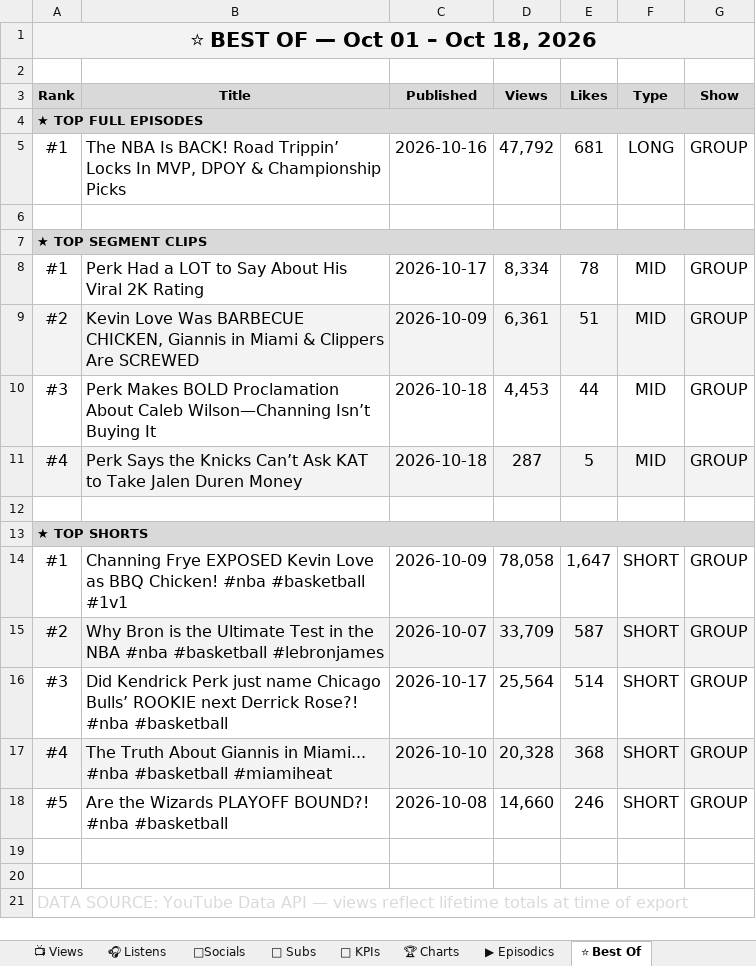
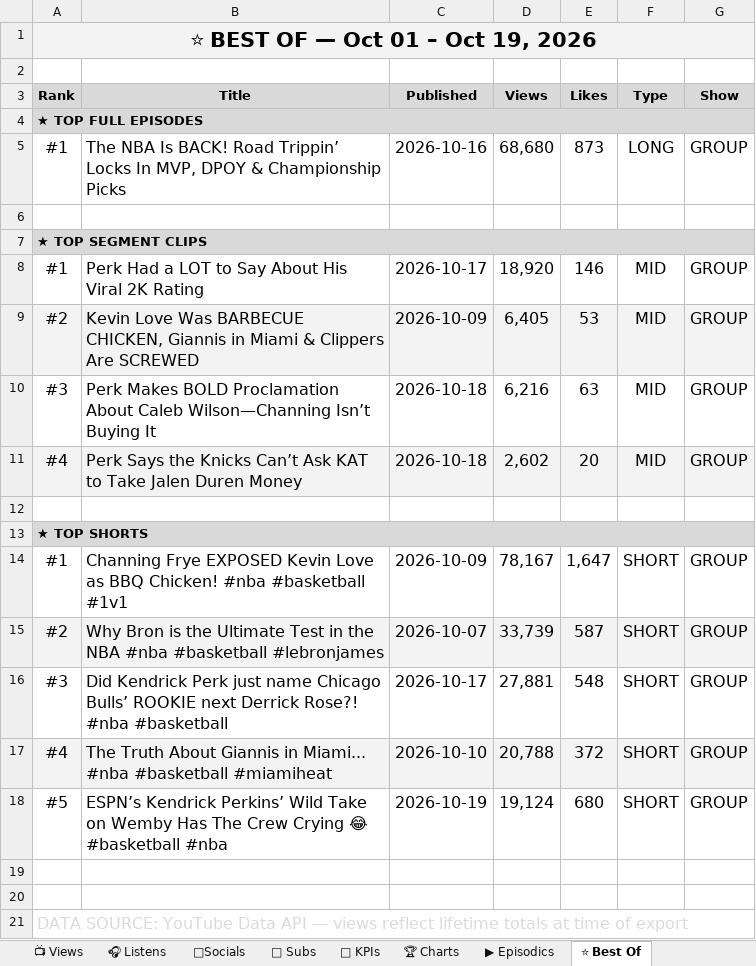
Before and after one commit to raindelaymedia/roadtrippin, an Excel workbook: master/shows/road_trippin/data/Road_Trippin_Analytics_Tracker.xlsx, sheet ⭐ Best Of, drawn as a sheet; values as stored, in another font and other column widths than the file's, no borders; the diff names each change by its address in the sheet, - before the commit and + after, or states it on an @@ line.

```diff
--- a/master/shows/road_trippin/data/Road_Trippin_Analytics_Tracker.xlsx (sheet ⭐ Best Of)
+++ b/master/shows/road_trippin/data/Road_Trippin_Analytics_Tracker.xlsx (sheet ⭐ Best Of)
-A1 (Rank): ⭐ BEST OF — Oct 01 – Oct 18, 2026
+A1 (Rank): ⭐ BEST OF — Oct 01 – Oct 19, 2026
-D5 (Views): 47,792
+D5 (Views): 68,680
-E5 (Likes): 681
+E5 (Likes): 873
-D8 (Views): 8,334
+D8 (Views): 18,920
-E8 (Likes): 78
+E8 (Likes): 146
-D9 (Views): 6,361
+D9 (Views): 6,405
-E9 (Likes): 51
+E9 (Likes): 53
-D10 (Views): 4,453
+D10 (Views): 6,216
-E10 (Likes): 44
+E10 (Likes): 63
-D11 (Views): 287
+D11 (Views): 2,602
-E11 (Likes): 5
+E11 (Likes): 20
-D14 (Views): 78,058
+D14 (Views): 78,167
-D15 (Views): 33,709
+D15 (Views): 33,739
-D16 (Views): 25,564
+D16 (Views): 27,881
-E16 (Likes): 514
+E16 (Likes): 548
-D17 (Views): 20,328
+D17 (Views): 20,788
-E17 (Likes): 368
+E17 (Likes): 372
-B18 (Title): Are the Wizards PLAYOFF BOUND?! #nba #basketball
+B18 (Title): ESPN’s Kendrick Perkins’ Wild Take on Wemby Has The Crew Crying 😂 #basketball #nba
-C18 (Published): 2026-10-08
+C18 (Published): 2026-10-19
-D18 (Views): 14,660
+D18 (Views): 19,124
-E18 (Likes): 246
+E18 (Likes): 680
```
Also changed, not shown: sheet 👥 Subs, sheet 🔑 KPIs, sheet 📺 Views, sheet ▶ Episodics, 21 other files.
